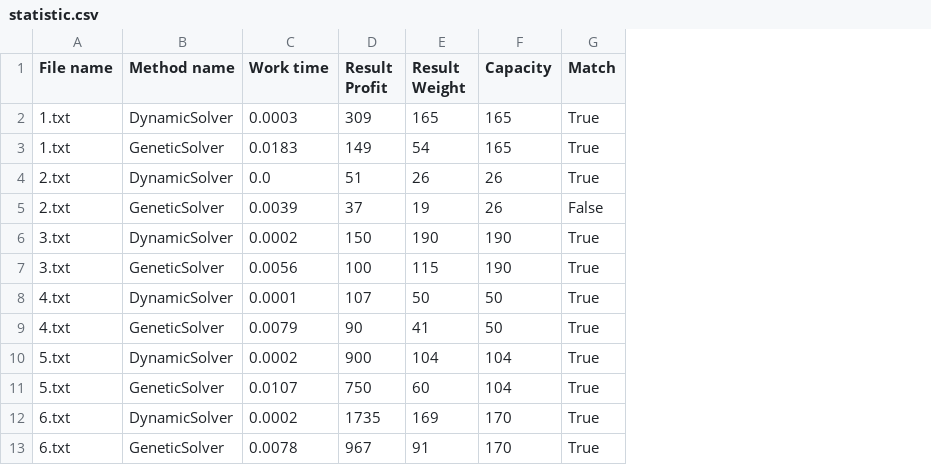
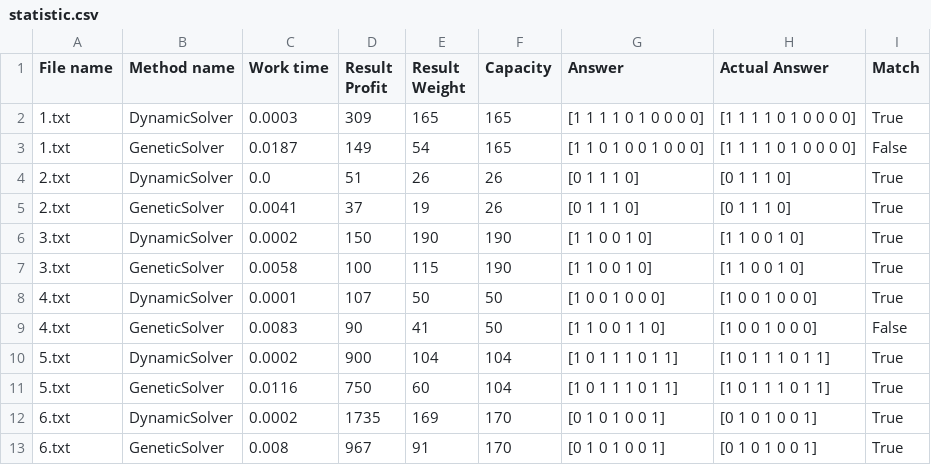
Before and after one commit to Lolik-Bolik/Knapsack_problem_0-1, a CSV file: statistic.csv, drawn as a sheet; addresses are those after the commit; the diff names each change by its address in the sheet, - before the commit and + after, or states it on an @@ line.

```diff
--- a/statistic.csv
+++ b/statistic.csv
+column G (Answer), rows 2-13: [1 1 1 1 0 1 0 0 0 0] | [1 1 0 1 0 0 1 0 0 0] | [0 1 1 1 0] | [0 1 1 1 0] | [1 1 0 0 1 0] | [1 1 0 0 1 0] | [1 0 0 1 0 0 0] | [1 1 0 0 1 1 0] | [1 0 1 1 1 0 1 1] | [1 0 1 1 1 0 1 1] | [0 1 0 1 0 0 1] | [0 1 0 1 0 0 1]
+column H (Actual Answer), rows 2-13: [1 1 1 1 0 1 0 0 0 0] | [1 1 1 1 0 1 0 0 0 0] | [0 1 1 1 0] | [0 1 1 1 0] | [1 1 0 0 1 0] | [1 1 0 0 1 0] | [1 0 0 1 0 0 0] | [1 0 0 1 0 0 0] | [1 0 1 1 1 0 1 1] | [1 0 1 1 1 0 1 1] | [0 1 0 1 0 0 1] | [0 1 0 1 0 0 1]
-C3 (Work time): 0.0183
+C3 (Work time): 0.0187
-I3 (Match): True
+I3 (Match): False
-C5 (Work time): 0.0039
+C5 (Work time): 0.0041
-I5 (Match): False
+I5 (Match): True
-C7 (Work time): 0.0056
+C7 (Work time): 0.0058
-C9 (Work time): 0.0079
+C9 (Work time): 0.0083
-I9 (Match): True
+I9 (Match): False
-C11 (Work time): 0.0107
+C11 (Work time): 0.0116
-C13 (Work time): 0.0078
+C13 (Work time): 0.008
```
Also changed, not shown: 1 other file.
